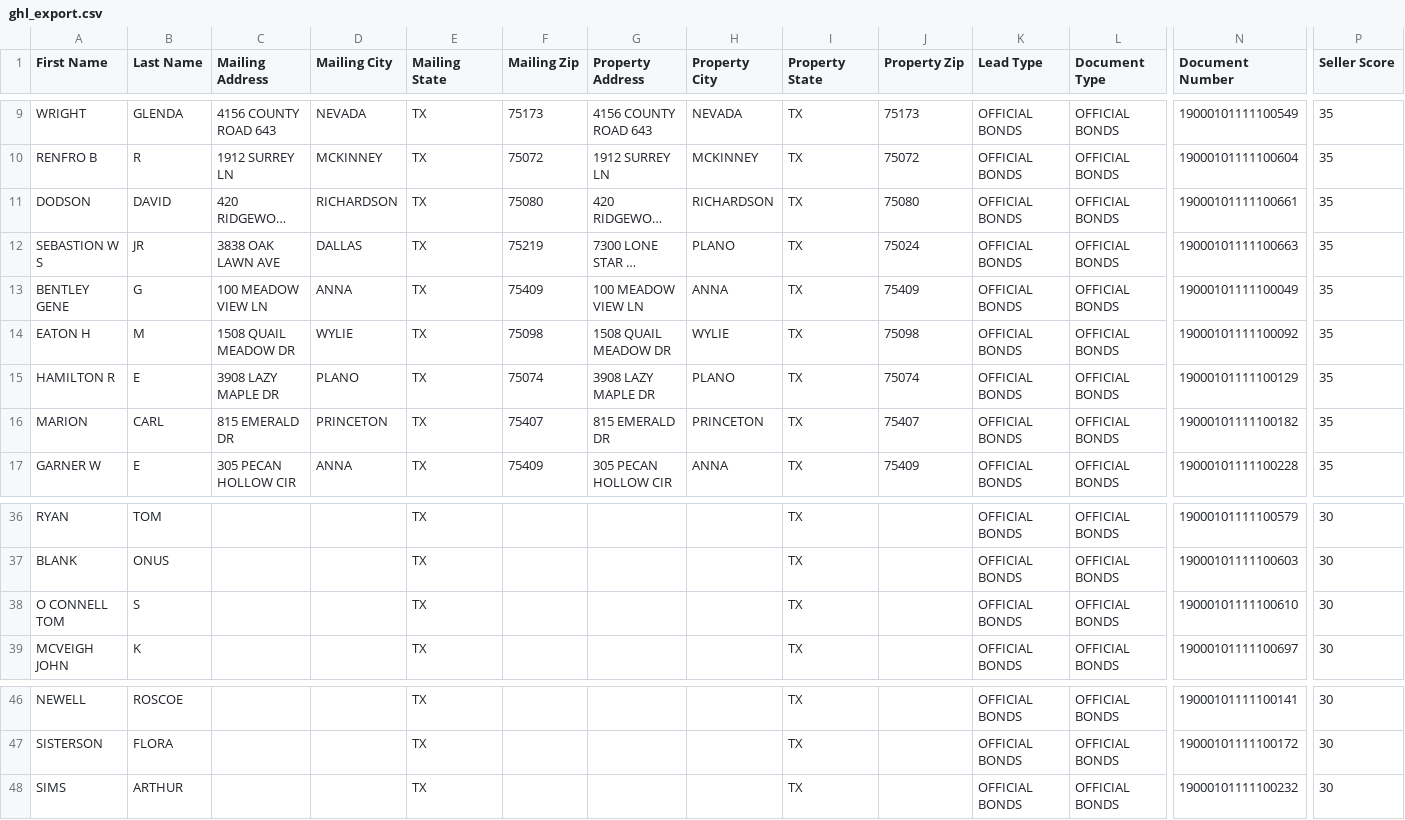
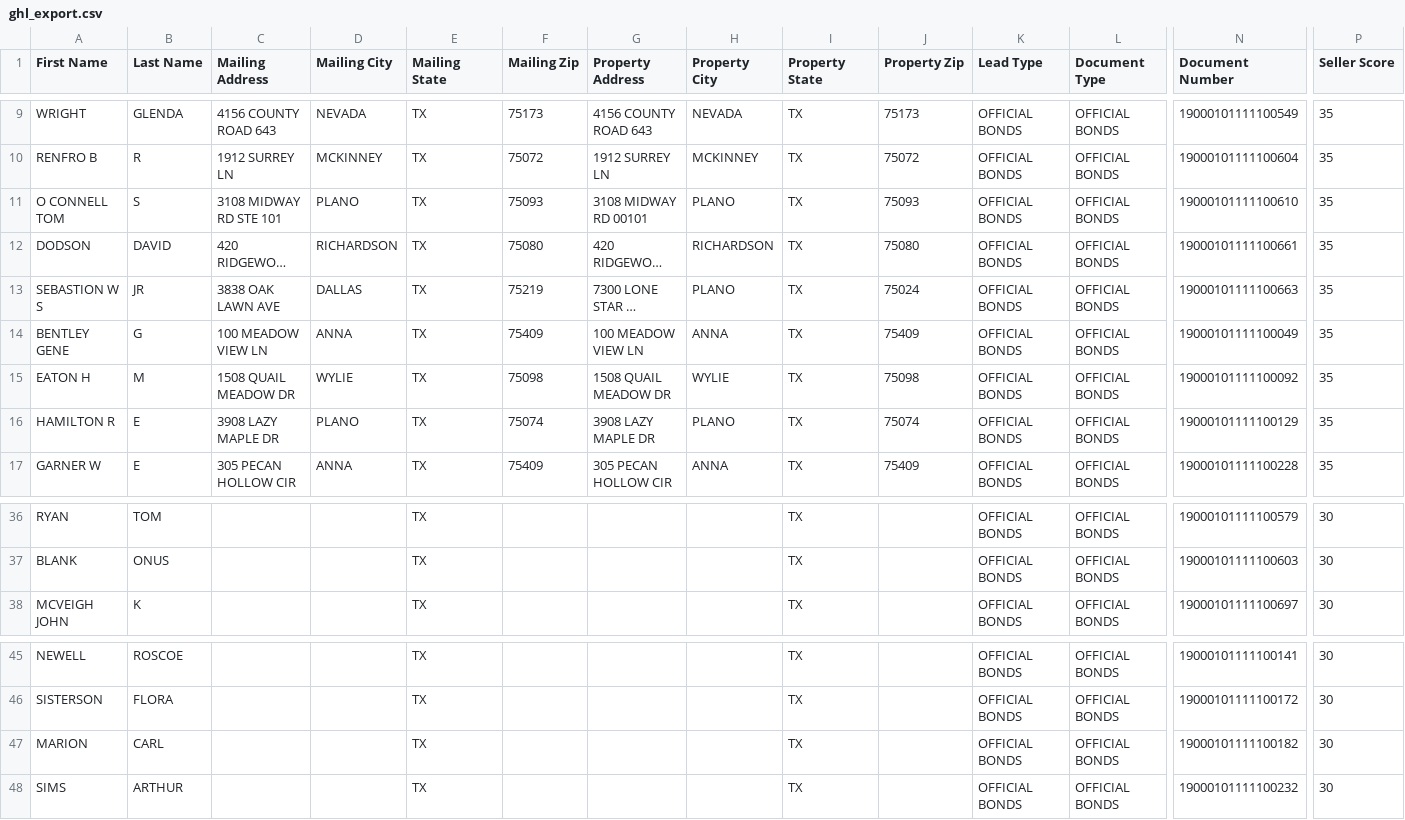
Before and after one commit to KerrFull/collin-intel, a CSV file: data/ghl_export.csv, drawn as a sheet; only a part is shown, gaps mark what is left out; long unchanged cells end in …; removed rows and columns are numbered as before the commit, all else as after; rows hold the shown columns only; the diff names each change by its address in the sheet, - before the commit and + after, or states it on an @@ line.

```diff
--- a/data/ghl_export.csv
+++ b/data/ghl_export.csv
+row 11: O CONNELL TOM | S | 3108 MIDWAY RD STE 101 | PLANO | TX | 75093 | 3108 MIDWAY RD 00101 | PLANO | TX | 75093 | OFFICIAL BONDS | OFFICIAL BONDS | 19000101111100610 | 35
-row 16: MARION | CARL | 815 EMERALD DR | PRINCETON | TX | 75407 | 815 EMERALD DR | PRINCETON | TX | 75407 | OFFICIAL BONDS | OFFICIAL BONDS | 19000101111100182 | 35
-row 38: O CONNELL TOM | S |  |  | TX |  |  |  | TX |  | OFFICIAL BONDS | OFFICIAL BONDS | 19000101111100610 | 30
+row 47: MARION | CARL |  |  | TX |  |  |  | TX |  | OFFICIAL BONDS | OFFICIAL BONDS | 19000101111100182 | 30
```
Also changed, not shown: 2 other files.
